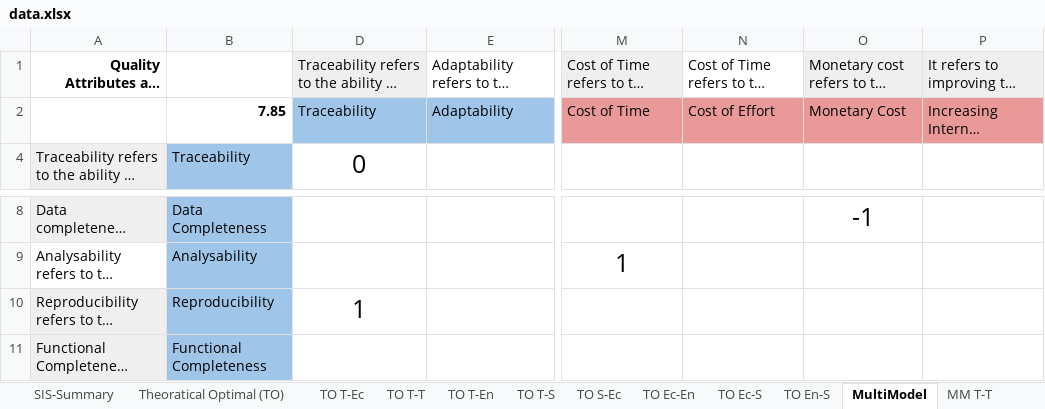
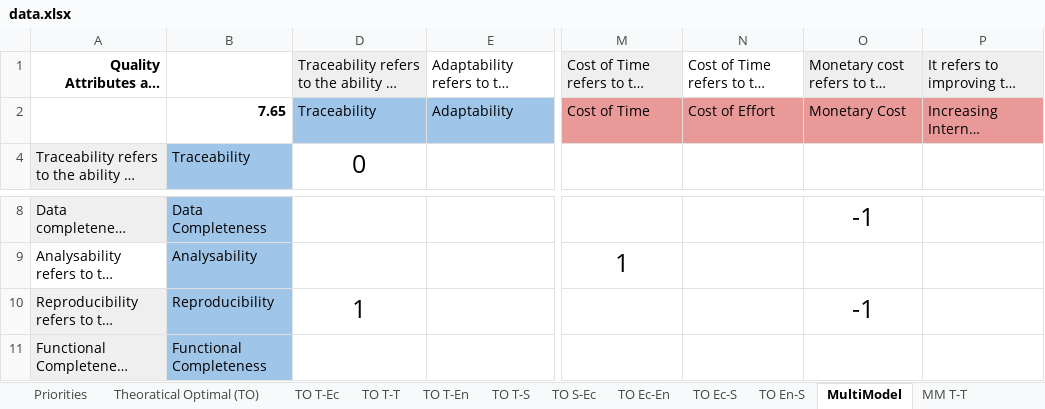
Before and after one commit to iffatfatima/rep-pkg-SIS, an Excel workbook: data/data.xlsx, sheet MultiModel, drawn as a sheet; only a part is shown, gaps mark what is left out; long unchanged cells end in …; values as stored, in another font and other column widths than the file's, no borders; charts and pictures and conditional formats not drawn; the diff names each change by its address in the sheet, - before the commit and + after, or states it on an @@ line.

```diff
--- a/data/data.xlsx (sheet MultiModel)
+++ b/data/data.xlsx (sheet MultiModel)
-B2: 7.85
+B2: 7.65
-O10: (empty)
+O10: -1
```
Also changed, not shown: sheet SIS-Summary, sheet Theoratical Optimal (TO), sheet Single Model, sheet SM T-Ec, sheet TO T-Ec, sheet MM T-Ec, other sheet tabs, formulas that keep their value, 1 other file.
